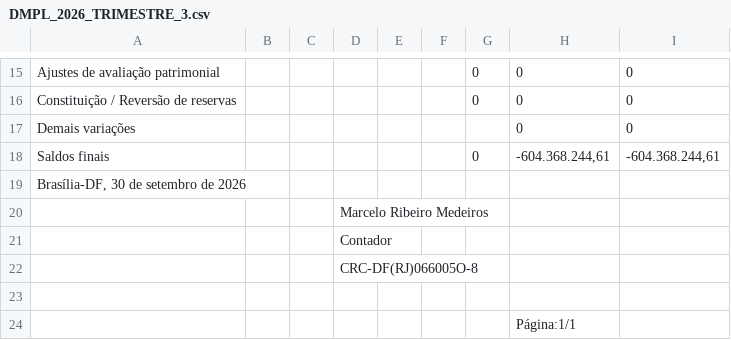
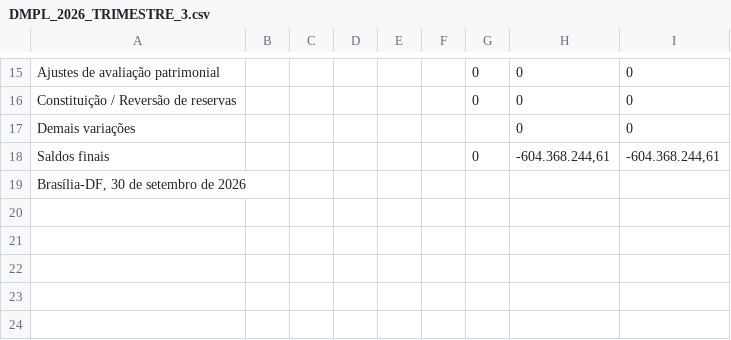
Before and after one commit to marcelocontador2/pc_sistema, a CSV file: pc_storage/uploads_raw/DMPL_2026_TRIMESTRE_3.csv, drawn as a sheet; only a part is shown, gaps mark what is left out; the diff names each change by its address in the sheet, - before the commit and + after, or states it on an @@ line.

Commit message:
feat: cria modulo DMPL completo (tela, backend, PDF em 1 pagina e menu ordenado)

```diff
--- a/pc_storage/uploads_raw/DMPL_2026_TRIMESTRE_3.csv
+++ b/pc_storage/uploads_raw/DMPL_2026_TRIMESTRE_3.csv
-row 20:  |  |  | Marcelo Ribeiro Medeiros
-row 21:  |  |  | Contador
-row 22:  |  |  | CRC-DF(RJ)066005O-8
-row 23: (empty)
-row 24:  |  |  |  |  |  |  | Página:1/1
```
Also changed, not shown: 3 other files.
